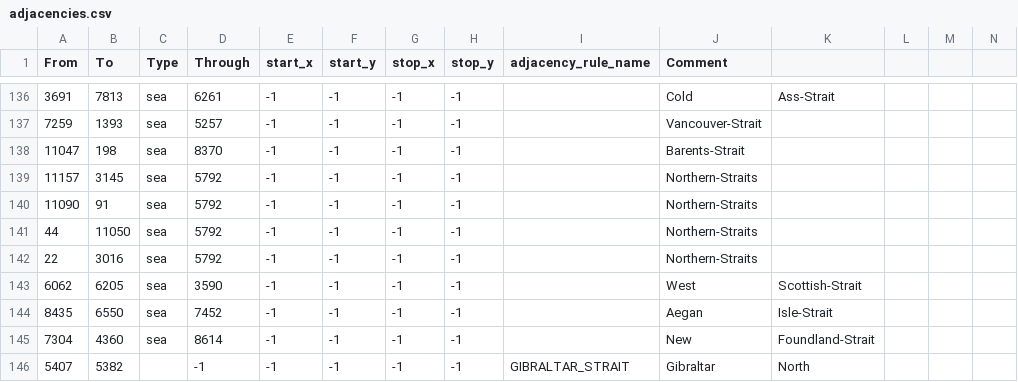
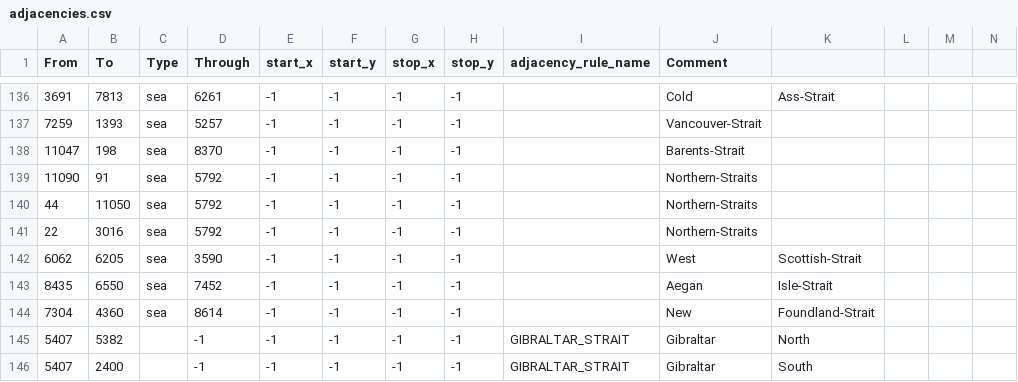
Before and after one commit to Mumiago/MFU-Updated, a CSV file: map/adjacencies.csv, drawn as a sheet; only a part is shown, gaps mark what is left out; the shorter side is filled out with more unchanged rows.

```diff
--- a/map/adjacencies.csv
+++ b/map/adjacencies.csv
@@ -138,3 +138,2 @@ From;To;Type;Through;start_x;start_y;stop_x;stop_y;adjacency_rule_name;Comment;;
 11047;198;sea;8370;-1;-1;-1;-1;;Barents-Strait;;;;
-11157;3145;sea;5792;-1;-1;-1;-1;;Northern-Straits;;;;
 11090;91;sea;5792;-1;-1;-1;-1;;Northern-Straits;;;;
```
Also changed, not shown: 22 other files.
